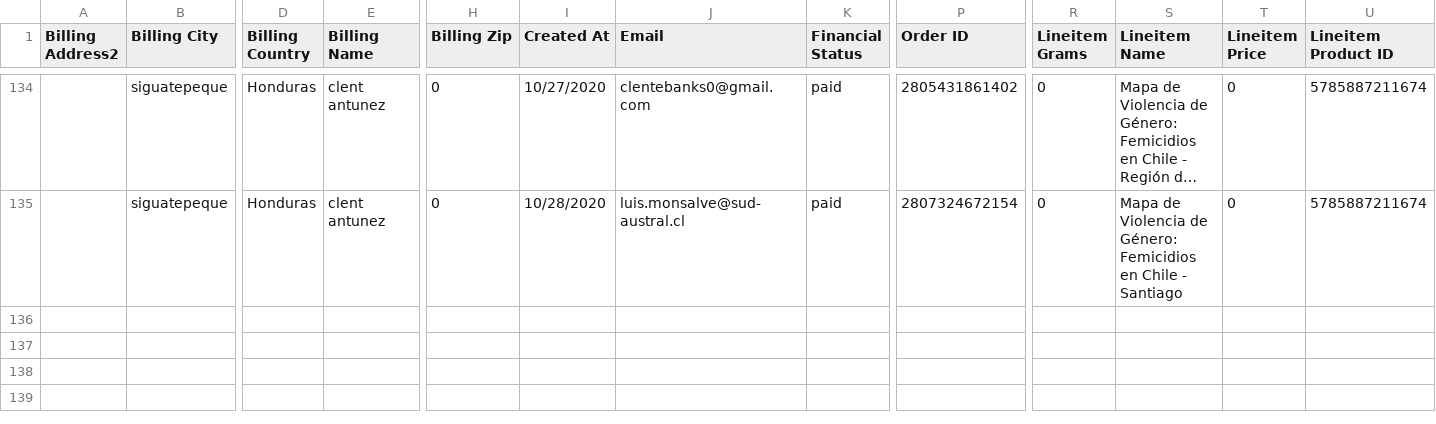
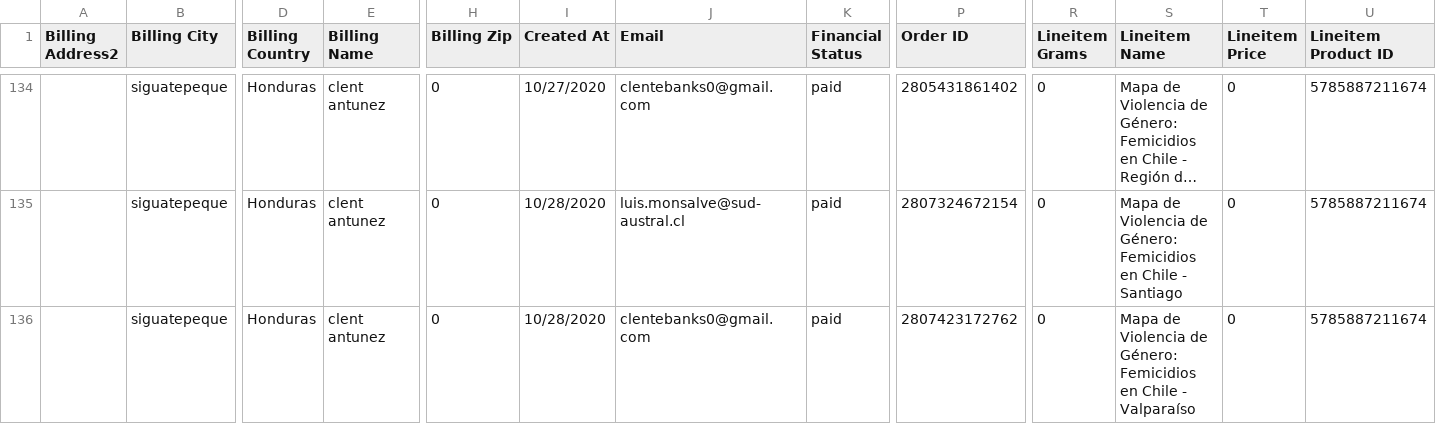
Before and after one commit to Sud-Austral/dropbox_to_github, a CSV file: orders.csv, drawn as a sheet; only a part is shown, gaps mark what is left out; long unchanged cells end in …; rows hold the shown columns only; the diff names each change by its address in the sheet, - before the commit and + after, or states it on an @@ line.

```diff
--- a/orders.csv
+++ b/orders.csv
+row 136:  | siguatepeque | Honduras | clent antunez | 0 | 10/28/2020 | clentebanks0@gmail.com | paid | 2807423172762 | 0 | Mapa de Violencia de Género: Femicidios en Chile - Valparaíso | 0 | 5785887211674
```
Also changed, not shown: customers.csv, products.csv.
